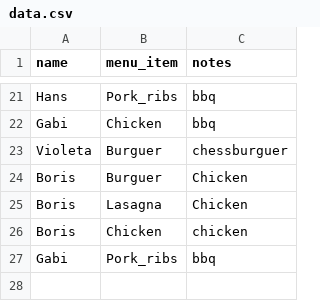
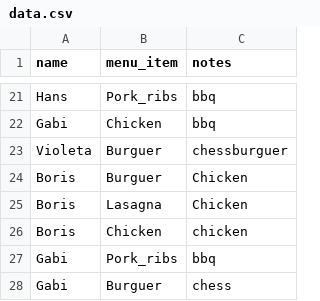
Before and after one commit to AMendez-SBSSecurity/DevSecOps-WebApp-Demo, a CSV file: static/data.csv, drawn as a sheet; only a part is shown, gaps mark what is left out; the diff names each change by its address in the sheet, - before the commit and + after, or states it on an @@ line.

Commit message:
New Register

```diff
--- a/static/data.csv
+++ b/static/data.csv
+row 28: Gabi | Burguer | chess
```
